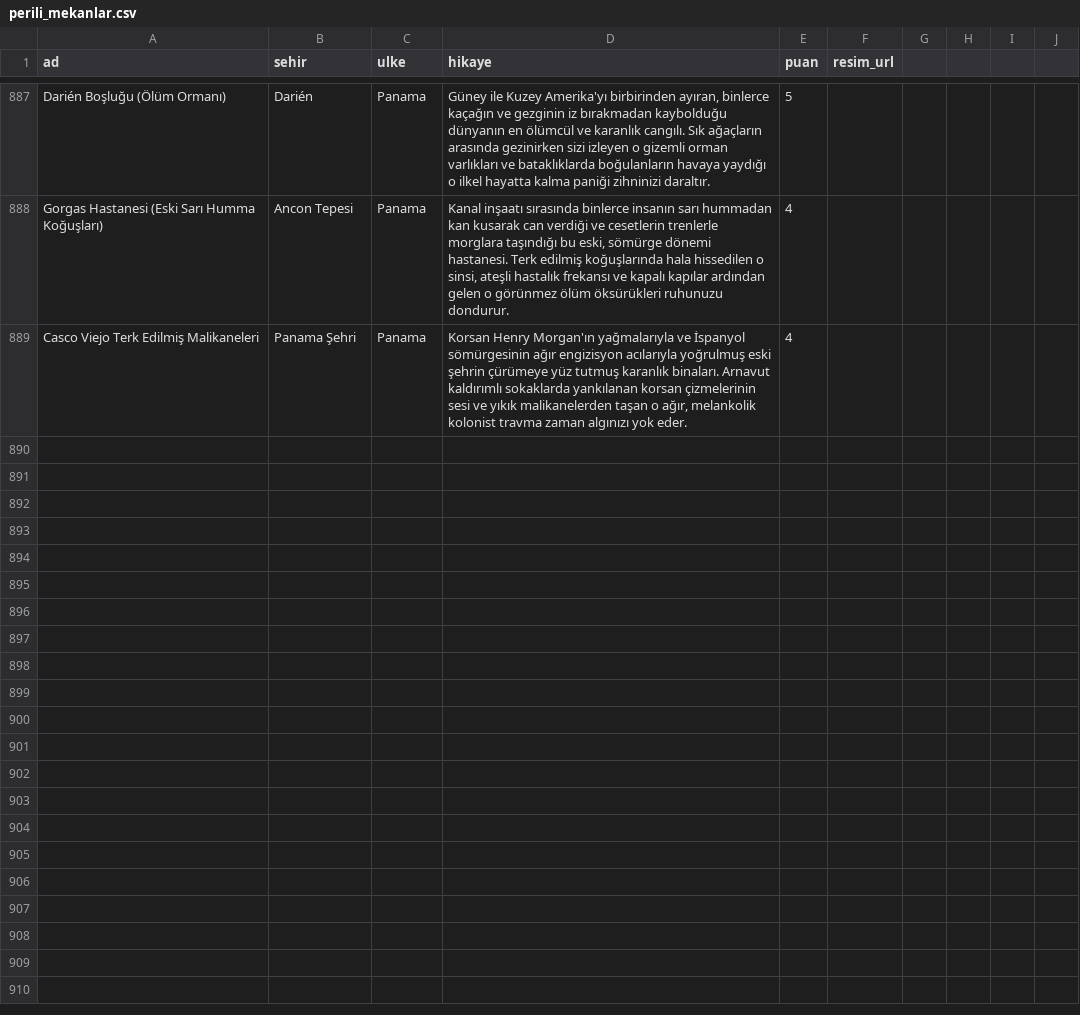
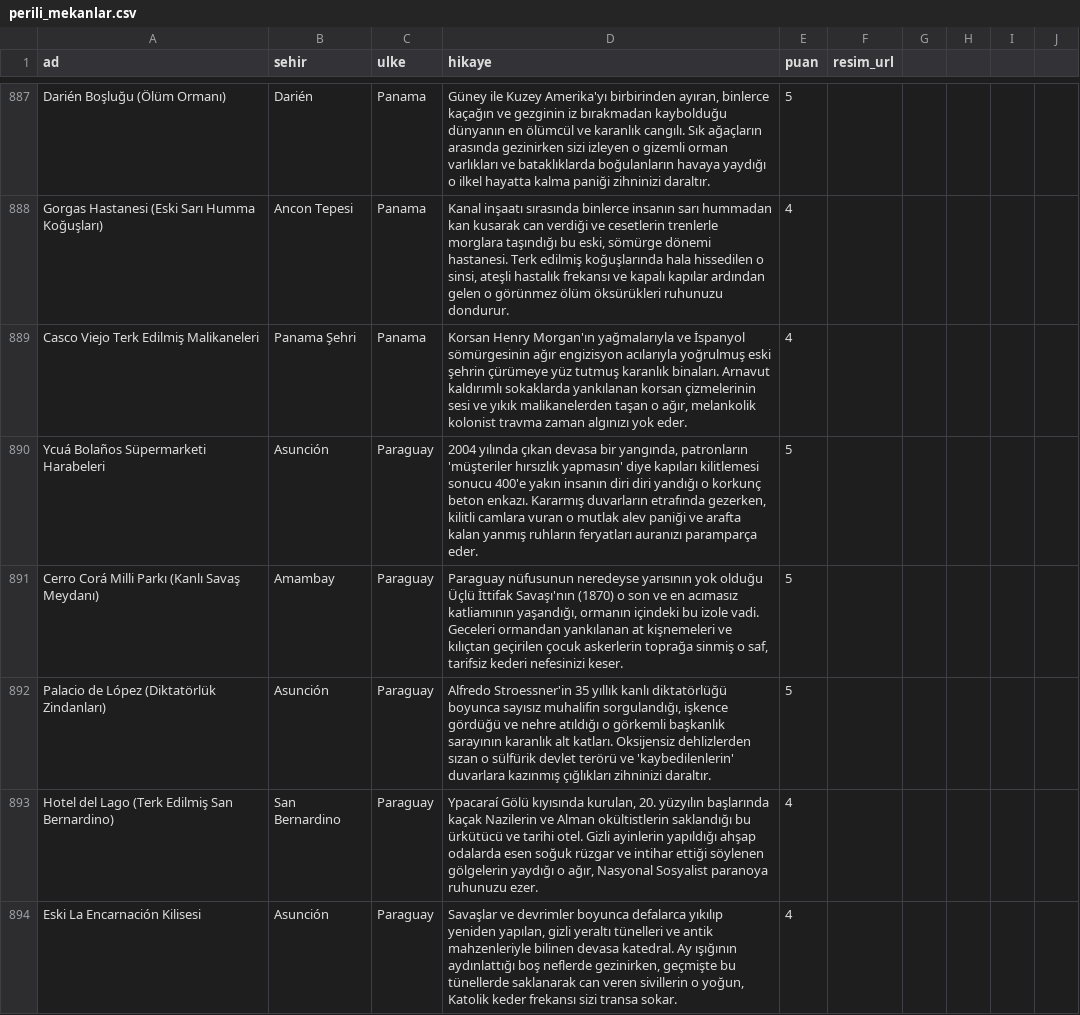
Before and after one commit to Tabirly/lanetli-yerler, a CSV file: perili_mekanlar.csv, drawn as a sheet; only a part is shown, gaps mark what is left out; the diff covers the shown part only; the diff names each change by its address in the sheet, - before the commit and + after, or states it on an @@ line.

Commit message:
Add 5 Paraguay and 5 Puerto Rico locations

```diff
--- a/perili_mekanlar.csv
+++ b/perili_mekanlar.csv
+row 890: Ycuá Bolaños Süpermarketi Harabeleri | Asunción | Paraguay | 2004 yılında çıkan devasa bir yangında, patronların 'müşteriler hırsızlık yapmasın' diye kapıları kilitlemesi sonucu 400'e yakın insanın diri diri yandığı o korkunç beton enkazı. Kararmış duvarların etrafında gezerken, kilitli camlara vuran o mutlak alev paniği ve arafta kalan yanmış ruhların feryatları auranızı paramparça eder. | 5
+row 891: Cerro Corá Milli Parkı (Kanlı Savaş Meydanı) | Amambay | Paraguay | Paraguay nüfusunun neredeyse yarısının yok olduğu Üçlü İttifak Savaşı'nın (1870) o son ve en acımasız katliamının yaşandığı, ormanın içindeki bu izole vadi. Geceleri ormandan yankılanan at kişnemeleri ve kılıçtan geçirilen çocuk askerlerin toprağa sinmiş o saf, tarifsiz kederi nefesinizi keser. | 5
+row 892: Palacio de López (Diktatörlük Zindanları) | Asunción | Paraguay | Alfredo Stroessner'in 35 yıllık kanlı diktatörlüğü boyunca sayısız muhalifin sorgulandığı, işkence gördüğü ve nehre atıldığı o görkemli başkanlık sarayının karanlık alt katları. Oksijensiz dehlizlerden sızan o sülfürik devlet terörü ve 'kaybedilenlerin' duvarlara kazınmış çığlıkları zihninizi daraltır. | 5
+row 893: Hotel del Lago (Terk Edilmiş San Bernardino) | San Bernardino | Paraguay | Ypacaraí Gölü kıyısında kurulan, 20. yüzyılın başlarında kaçak Nazilerin ve Alman okültistlerin saklandığı bu ürkütücü ve tarihi otel. Gizli ayinlerin yapıldığı ahşap odalarda esen soğuk rüzgar ve intihar ettiği söylenen gölgelerin yaydığı o ağır, Nasyonal Sosyalist paranoya ruhunuzu ezer. | 4
+row 894: Eski La Encarnación Kilisesi | Asunción | Paraguay | Savaşlar ve devrimler boyunca defalarca yıkılıp yeniden yapılan, gizli yeraltı tünelleri ve antik mahzenleriyle bilinen devasa katedral. Ay ışığının aydınlattığı boş neflerde gezinirken, geçmişte bu tünellerde saklanarak can veren sivillerin o yoğun, Katolik keder frekansı sizi transa sokar. | 4
```
Also changed, not shown: 5 added rows elsewhere in this file, 1 other file.
